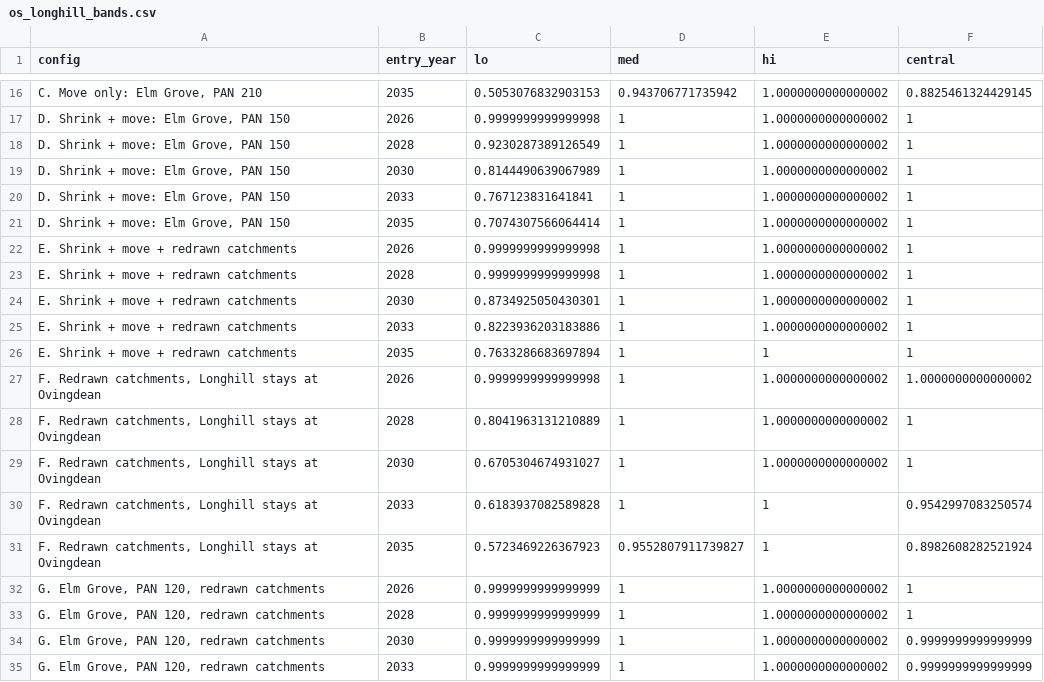
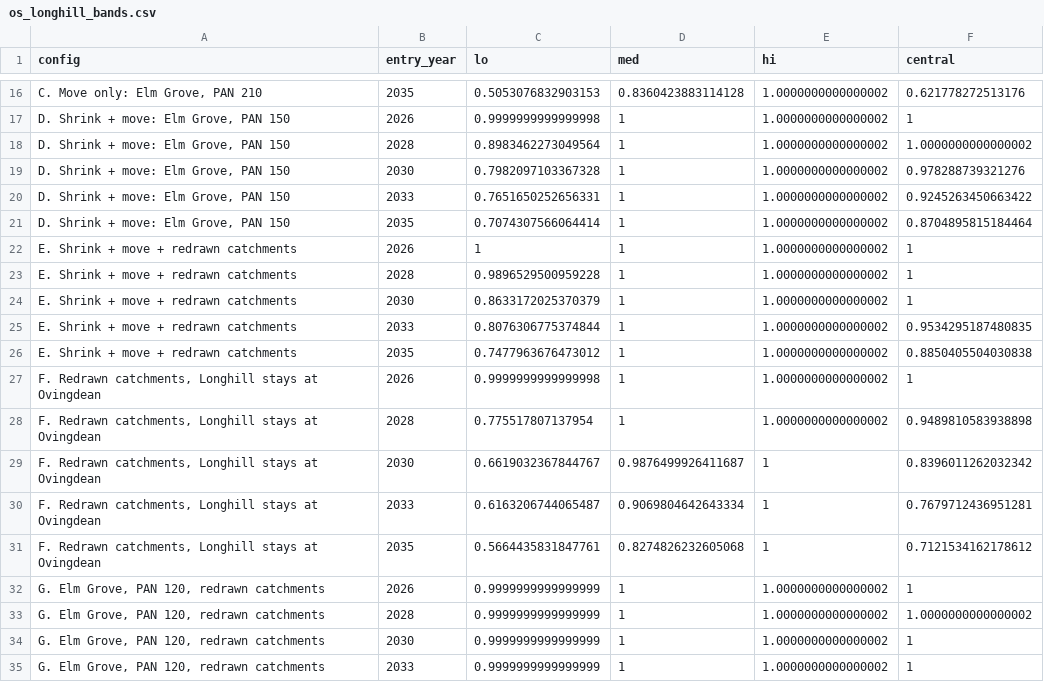
Before and after one commit to adamdennett/bh-school-system, a CSV file: data/os_longhill_bands.csv, drawn as a sheet; only a part is shown, gaps mark what is left out; the diff covers the shown part only.

```diff
--- a/data/os_longhill_bands.csv
+++ b/data/os_longhill_bands.csv
@@ -16,20 +16,20 @@ config,entry_year,lo,med,hi,central
-"C. Move only: Elm Grove, PAN 210",2035,0.5053076832903153,0.943706771735942,1.0000000000000002,0.8825461324429145
+"C. Move only: Elm Grove, PAN 210",2035,0.5053076832903153,0.8360423883114128,1.0000000000000002,0.621778272513176
 "D. Shrink + move: Elm Grove, PAN 150",2026,0.9999999999999998,1,1.0000000000000002,1
-"D. Shrink + move: Elm Grove, PAN 150",2028,0.9230287389126549,1,1.0000000000000002,1
-"D. Shrink + move: Elm Grove, PAN 150",2030,0.8144490639067989,1,1.0000000000000002,1
-"D. Shrink + move: Elm Grove, PAN 150",2033,0.767123831641841,1,1.0000000000000002,1
-"D. Shrink + move: Elm Grove, PAN 150",2035,0.7074307566064414,1,1.0000000000000002,1
-E. Shrink + move + redrawn catchments,2026,0.9999999999999998,1,1.0000000000000002,1
-E. Shrink + move + redrawn catchments,2028,0.9999999999999998,1,1.0000000000000002,1
-E. Shrink + move + redrawn catchments,2030,0.8734925050430301,1,1.0000000000000002,1
-E. Shrink + move + redrawn catchments,2033,0.8223936203183886,1,1.0000000000000002,1
-E. Shrink + move + redrawn catchments,2035,0.7633286683697894,1,1,1
-"F. Redrawn catchments, Longhill stays at Ovingdean",2026,0.9999999999999998,1,1.0000000000000002,1.0000000000000002
-"F. Redrawn catchments, Longhill stays at Ovingdean",2028,0.8041963131210889,1,1.0000000000000002,1
-"F. Redrawn catchments, Longhill stays at Ovingdean",2030,0.6705304674931027,1,1.0000000000000002,1
-"F. Redrawn catchments, Longhill stays at Ovingdean",2033,0.6183937082589828,1,1,0.9542997083250574
-"F. Redrawn catchments, Longhill stays at Ovingdean",2035,0.5723469226367923,0.9552807911739827,1,0.8982608282521924
+"D. Shrink + move: Elm Grove, PAN 150",2028,0.8983462273049564,1,1.0000000000000002,1.0000000000000002
+"D. Shrink + move: Elm Grove, PAN 150",2030,0.7982097103367328,1,1.0000000000000002,0.978288739321276
+"D. Shrink + move: Elm Grove, PAN 150",2033,0.7651650252656331,1,1.0000000000000002,0.9245263450663422
+"D. Shrink + move: Elm Grove, PAN 150",2035,0.7074307566064414,1,1.0000000000000002,0.8704895815184464
+E. Shrink + move + redrawn catchments,2026,1,1,1.0000000000000002,1
+E. Shrink + move + redrawn catchments,2028,0.9896529500959228,1,1.0000000000000002,1
+E. Shrink + move + redrawn catchments,2030,0.8633172025370379,1,1.0000000000000002,1
+E. Shrink + move + redrawn catchments,2033,0.8076306775374844,1,1.0000000000000002,0.9534295187480835
+E. Shrink + move + redrawn catchments,2035,0.7477963676473012,1,1.0000000000000002,0.8850405504030838
+"F. Redrawn catchments, Longhill stays at Ovingdean",2026,0.9999999999999998,1,1.0000000000000002,1
+"F. Redrawn catchments, Longhill stays at Ovingdean",2028,0.775517807137954,1,1.0000000000000002,0.9489810583938898
+"F. Redrawn catchments, Longhill stays at Ovingdean",2030,0.6619032367844767,0.9876499926411687,1,0.8396011262032342
+"F. Redrawn catchments, Longhill stays at Ovingdean",2033,0.6163206744065487,0.9069804642643334,1,0.7679712436951281
+"F. Redrawn catchments, Longhill stays at Ovingdean",2035,0.5664435831847761,0.8274826232605068,1,0.7121534162178612
 "G. Elm Grove, PAN 120, redrawn catchments",2026,0.9999999999999999,1,1.0000000000000002,1
-"G. Elm Grove, PAN 120, redrawn catchments",2028,0.9999999999999999,1,1.0000000000000002,1
-"G. Elm Grove, PAN 120, redrawn catchments",2030,0.9999999999999999,1,1.0000000000000002,0.9999999999999999
-"G. Elm Grove, PAN 120, redrawn catchments",2033,0.9999999999999999,1,1.0000000000000002,0.9999999999999999
+"G. Elm Grove, PAN 120, redrawn catchments",2028,0.9999999999999999,1,1.0000000000000002,1.0000000000000002
+"G. Elm Grove, PAN 120, redrawn catchments",2030,0.9999999999999999,1,1.0000000000000002,1
+"G. Elm Grove, PAN 120, redrawn catchments",2033,0.9999999999999999,1,1.0000000000000002,1
```
Also changed, not shown: 34 edited cells elsewhere in this file, data/brightopia_sweep.csv, data/env_sustain_by_pan.csv, 21 other files.
